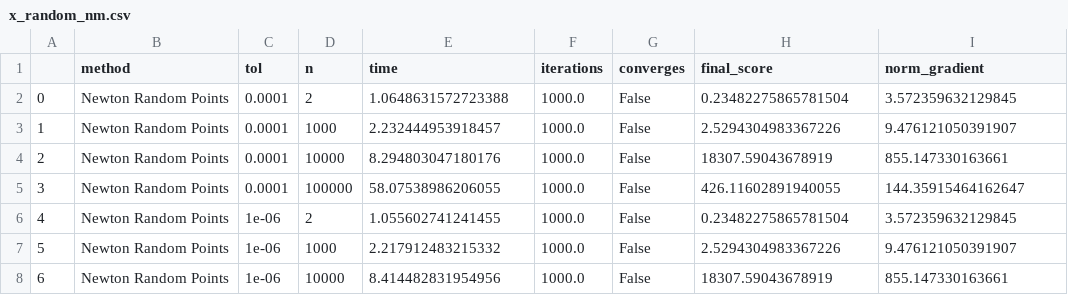
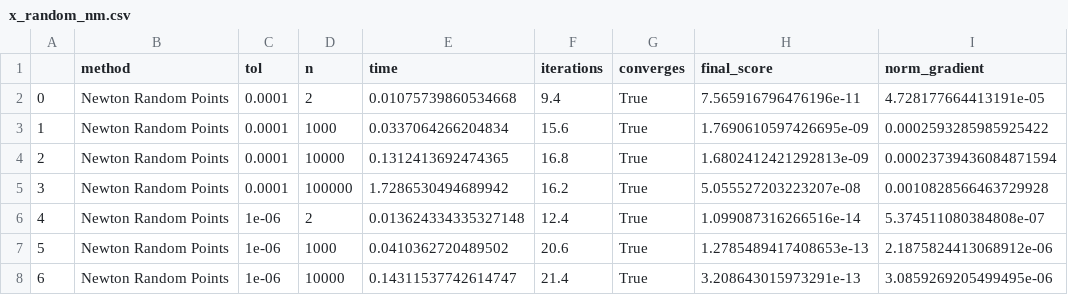
Before and after one commit to ElioEgidioDS/Numerical-Optimization-Assignment, a CSV file: csv/p31/x_random_nm.csv, drawn as a sheet; only a part is shown; the diff covers the shown part only.

Commit message:
LAST: correct csv's for tolerance iteration

```diff
--- a/csv/p31/x_random_nm.csv
+++ b/csv/p31/x_random_nm.csv
@@ -1,8 +1,8 @@
 ,method,tol,n,time,iterations,converges,final_score,norm_gradient
-0,Newton Random Points,0.0001,2,1.0648631572723388,1000.0,False,0.23482275865781504,3.572359632129845
-1,Newton Random Points,0.0001,1000,2.232444953918457,1000.0,False,2.5294304983367226,9.476121050391907
-2,Newton Random Points,0.0001,10000,8.294803047180176,1000.0,False,18307.59043678919,855.147330163661
-3,Newton Random Points,0.0001,100000,58.07538986206055,1000.0,False,426.11602891940055,144.35915464162647
-4,Newton Random Points,1e-06,2,1.055602741241455,1000.0,False,0.23482275865781504,3.572359632129845
-5,Newton Random Points,1e-06,1000,2.217912483215332,1000.0,False,2.5294304983367226,9.476121050391907
-6,Newton Random Points,1e-06,10000,8.414482831954956,1000.0,False,18307.59043678919,855.147330163661
+0,Newton Random Points,0.0001,2,0.01075739860534668,9.4,True,7.565916796476196e-11,4.728177664413191e-05
+1,Newton Random Points,0.0001,1000,0.0337064266204834,15.6,True,1.7690610597426695e-09,0.0002593285985925422
+2,Newton Random Points,0.0001,10000,0.1312413692474365,16.8,True,1.6802412421292813e-09,0.00023739436084871594
+3,Newton Random Points,0.0001,100000,1.7286530494689942,16.2,True,5.055527203223207e-08,0.0010828566463729928
+4,Newton Random Points,1e-06,2,0.013624334335327148,12.4,True,1.099087316266516e-14,5.374511080384808e-07
+5,Newton Random Points,1e-06,1000,0.0410362720489502,20.6,True,1.2785489417408653e-13,2.1875824413068912e-06
+6,Newton Random Points,1e-06,10000,0.14311537742614747,21.4,True,3.208643015973291e-13,3.0859269205499495e-06
```
Also changed, not shown: 25 edited cells elsewhere in this file, csv/p31/x_initial_nm.csv, csv/p31/x_random_tr.csv, 5 other files.
